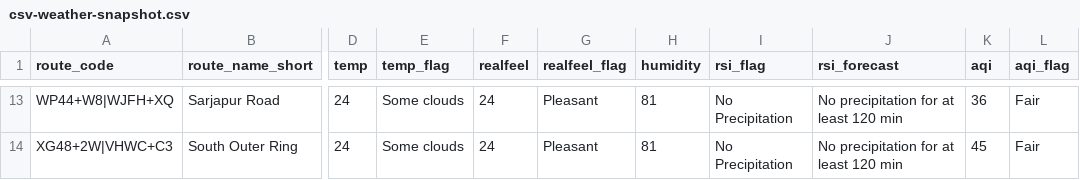
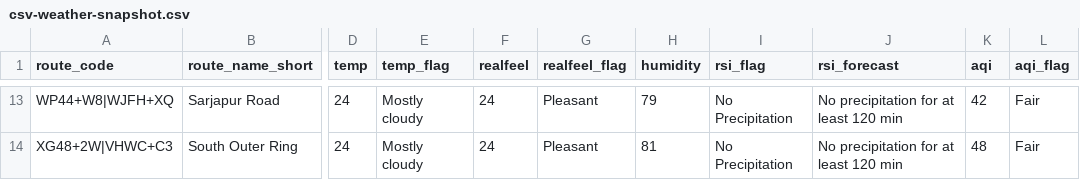
Before and after one commit to thecont1/blr-traffic-monitor, a CSV file: data/csv-weather-snapshot.csv, drawn as a sheet; only a part is shown, gaps mark what is left out; the diff covers the shown part only; the diff names each change by its address in the sheet, - before the commit and + after, or states it on an @@ line.

```diff
--- a/data/csv-weather-snapshot.csv
+++ b/data/csv-weather-snapshot.csv
-E13:E14 (temp_flag): Some clouds
+E13:E14 (temp_flag): Mostly cloudy
-H13 (humidity): 81
+H13 (humidity): 79
-K13 (aqi): 36
+K13 (aqi): 42
-K14 (aqi): 45
+K14 (aqi): 48
```
Also changed, not shown: 32 edited cells elsewhere in this file, 1 other file.
